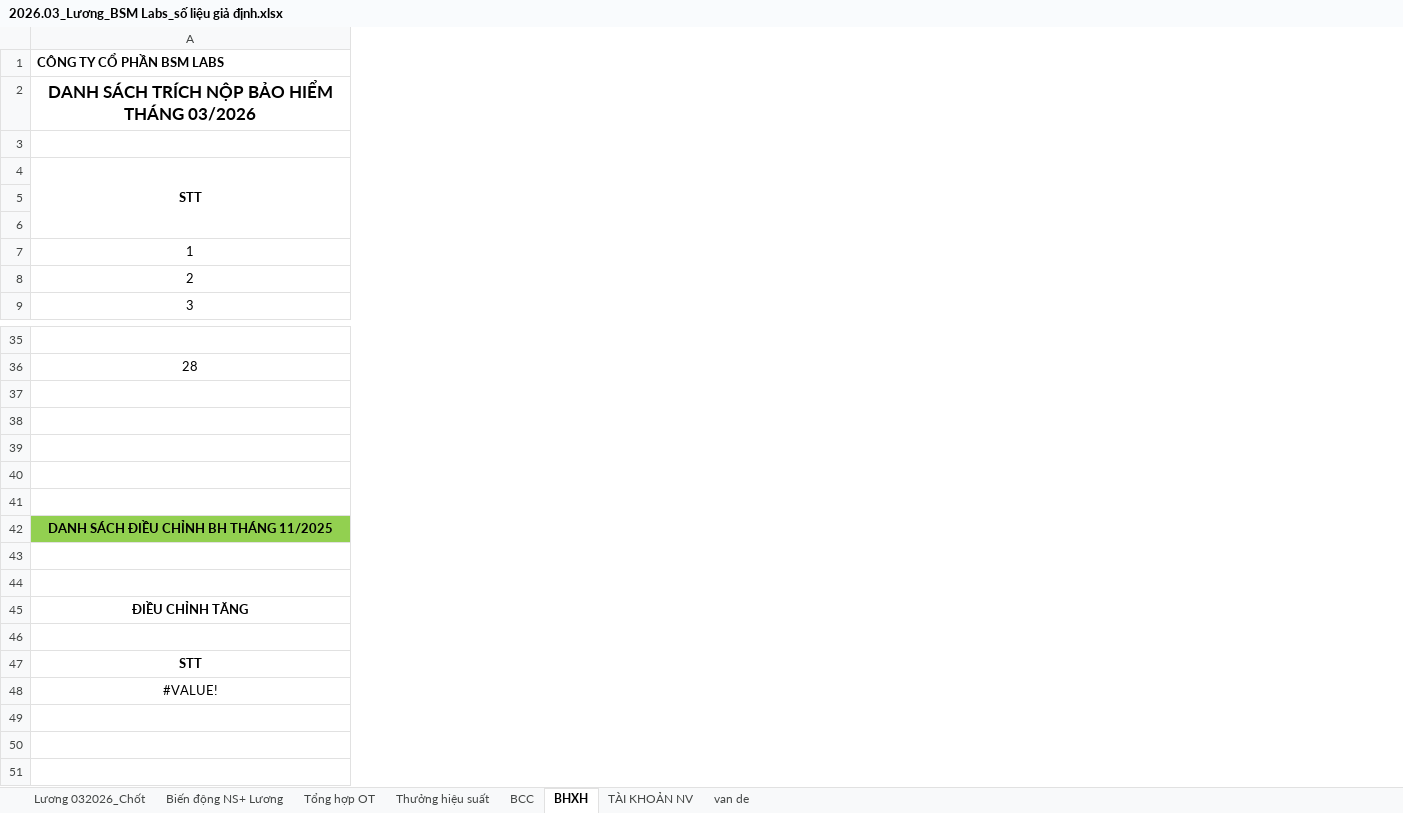
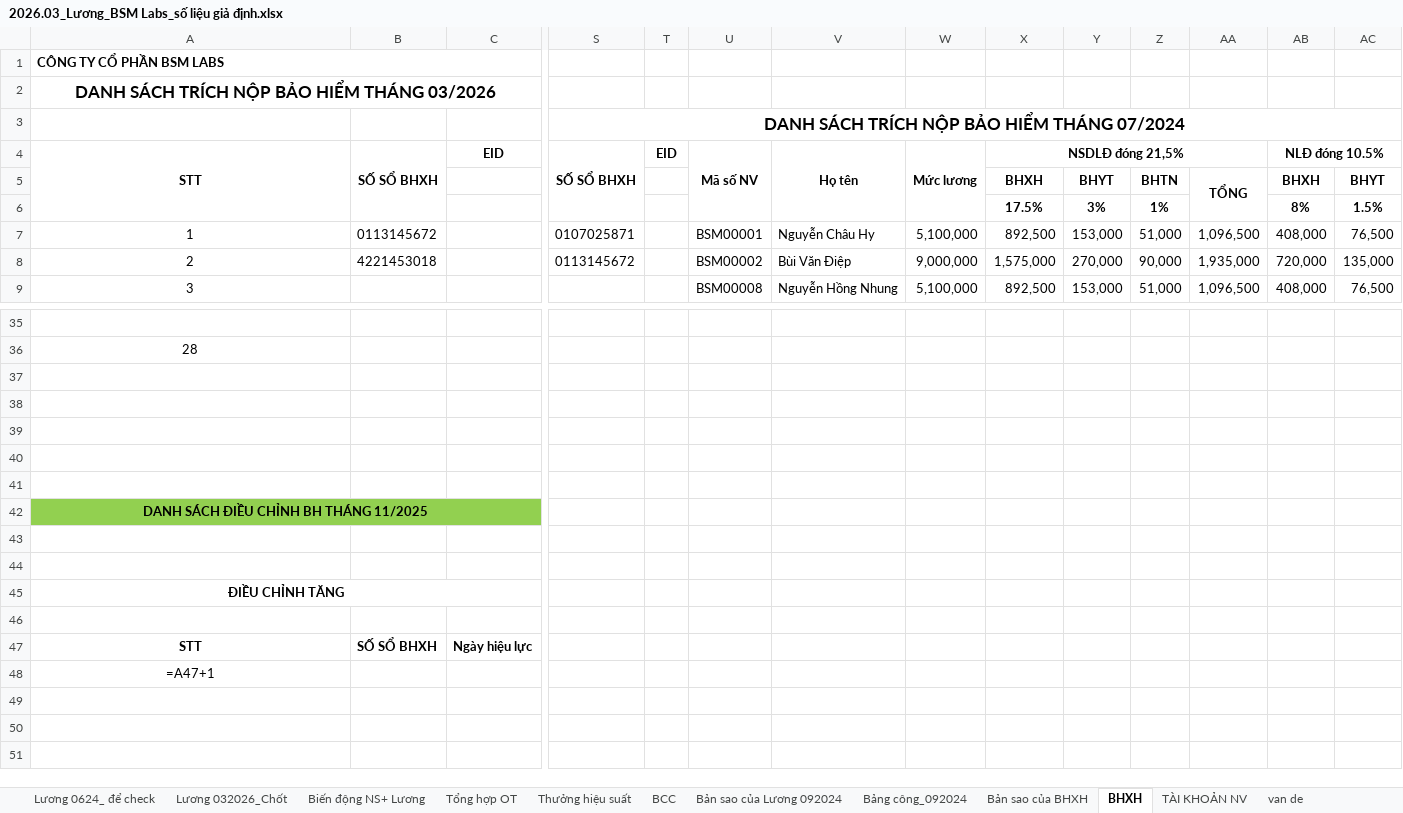
Before and after one commit to nsongha/BSM-PhieuLuong, an Excel workbook: docs/2026.03_Lương_BSM Labs_số liệu giả định.xlsx, sheet BHXH, drawn as a sheet; only a part is shown, gaps mark what is left out; values as stored, in another font and other column widths than the file's, no borders; formulas without a stored value are shown as written; the diff covers the shown part only; the diff names each change by its address in the sheet, - before the commit and + after, or states it on an @@ line.

```diff
--- a/docs/2026.03_Lương_BSM Labs_số liệu giả định.xlsx (sheet BHXH)
+++ b/docs/2026.03_Lương_BSM Labs_số liệu giả định.xlsx (sheet BHXH)
@@ sheet tab unhidden: Lương 0624_ để check @@
@@ sheet tab unhidden: Bản sao của Lương 092024 @@
@@ sheet tab unhidden: Bảng công_092024 @@
@@ sheet tab unhidden: Bản sao của BHXH @@
@@ column B unhidden, rows 4-8: SỐ SỔ BHXH |  |  | 0113145672 | 4221453018; row 47: SỐ SỔ BHXH @@
@@ column C unhidden, row 4: EID; row 47: Ngày hiệu lực @@
@@ column S unhidden, rows 3-8: DANH SÁCH TRÍCH NỘP BẢO HIỂM THÁNG 07/2024 | SỐ SỔ BHXH |  |  | 0107025871 | 0113145672 @@
@@ column T unhidden, row 4: EID @@
@@ column U unhidden, rows 4-9: Mã số NV |  |  | BSM00001 | BSM00002 | BSM00008 @@
@@ column V unhidden, rows 4-9: Họ tên |  |  | Nguyễn Châu Hy | Bùi Văn Điệp | Nguyễn Hồng Nhung @@
@@ column W unhidden, rows 4-9: Mức lương |  |  | 5,100,000 | 9,000,000 | 5,100,000 @@
@@ column X unhidden, rows 4-9: NSDLĐ đóng 21,5% | BHXH | 17.5% | 892,500 | 1,575,000 | 892,500 @@
@@ column Y unhidden, rows 5-9: BHYT | 3% | 153,000 | 270,000 | 153,000 @@
@@ column Z unhidden, rows 5-9: BHTN | 1% | 51,000 | 90,000 | 51,000 @@
@@ column AA unhidden, rows 5-9: TỔNG |  | 1,096,500 | 1,935,000 | 1,096,500 @@
@@ column AB unhidden, rows 4-9: NLĐ đóng 10.5% | BHXH | 8% | 408,000 | 720,000 | 408,000 @@
@@ column AC unhidden, rows 5-9: BHYT | 1.5% | 76,500 | 135,000 | 76,500 @@
-A48: #VALUE!
+A48: =A47+1
```
Also changed, not shown: 4 added columns and 1 edited cell elsewhere in this sheet, sheet Lương 032026_Chốt, sheet Thưởng hiệu suất, formulas that keep their value, hidden cells, charts or pictures, 3 other files.
